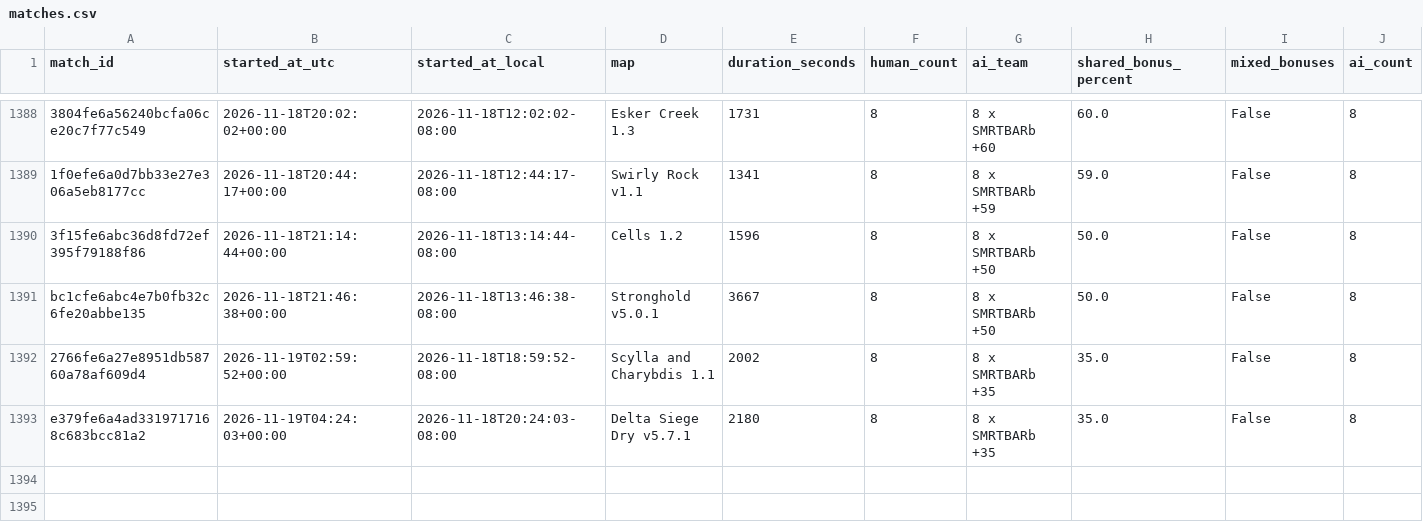
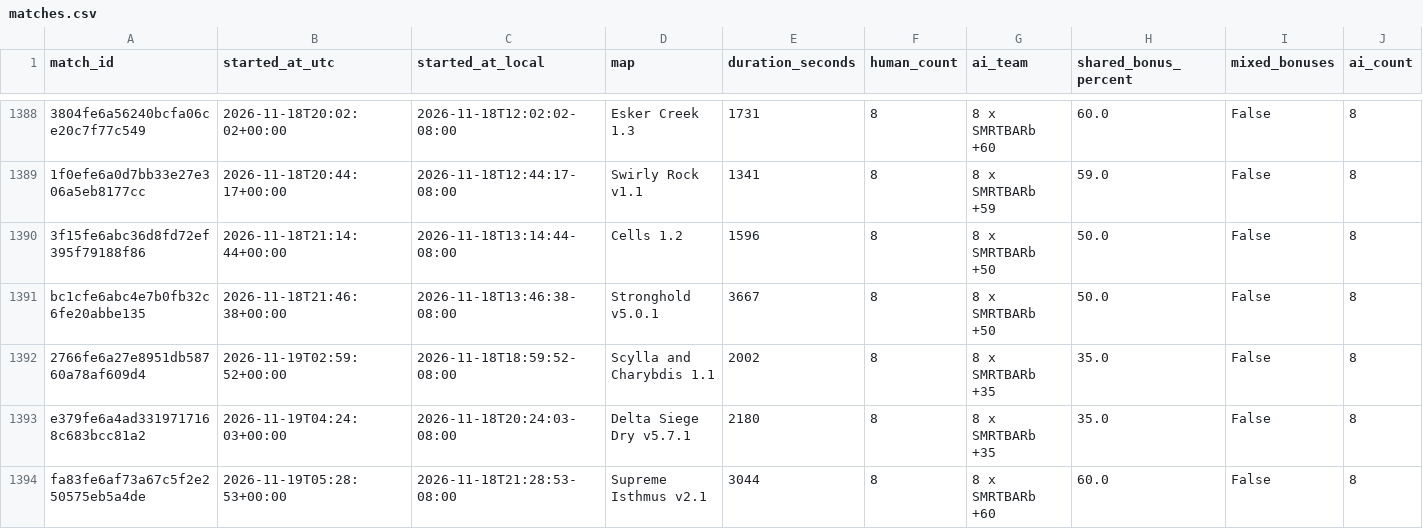
Before and after one commit to Barscrewl/BarbOS, a CSV file: public/fixed_seed/matches.csv, drawn as a sheet; only a part is shown, gaps mark what is left out; rows hold the shown columns only; the diff names each change by its address in the sheet, - before the commit and + after, or states it on an @@ line.

```diff
--- a/public/fixed_seed/matches.csv
+++ b/public/fixed_seed/matches.csv
+row 1394: fa83fe6af73a67c5f2e250575eb5a4de | 2026-11-19T05:28:53+00:00 | 2026-11-18T21:28:53-08:00 | Supreme Isthmus v2.1 | 3044 | 8 | 8 x SMRTBARb +60 | 60.0 | False | 8
```
Also changed, not shown: data/matches_index.csv, public/fixed_seed/ratings.csv, 15 other files.
